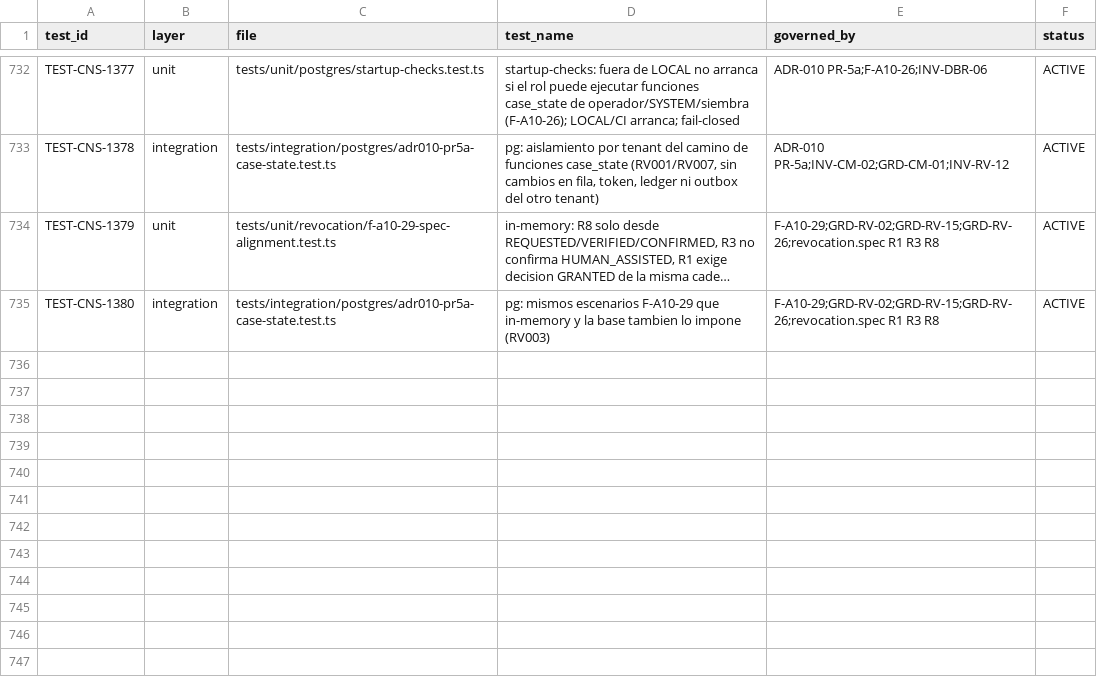
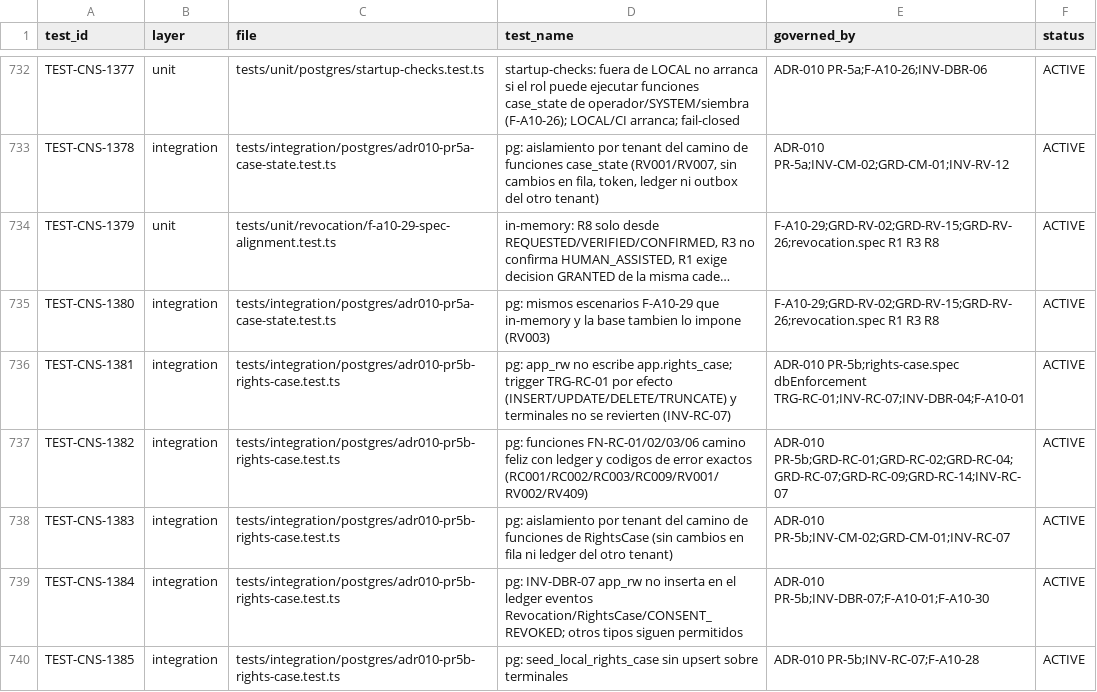
Before and after one commit to carlosoyarzun/betaconsent, a CSV file: traceability/test-matrix.csv, drawn as a sheet; only a part is shown, gaps mark what is left out; long unchanged cells end in …; the diff names each change by its address in the sheet, - before the commit and + after, or states it on an @@ line.

```diff
--- a/traceability/test-matrix.csv
+++ b/traceability/test-matrix.csv
+row 736: TEST-CNS-1381 | integration | tests/integration/postgres/adr010-pr5b-rights-case.test.ts | pg: app_rw no escribe app.rights_case; trigger TRG-RC-01 por efecto (INSERT/UPDATE/DELETE/TRUNCATE) y terminales no se revierten (INV-RC-07) | ADR-010 PR-5b;rights-case.spec dbEnforcement TRG-RC-01;INV-RC-07;INV-DBR-04;F-A10-01 | ACTIVE
+row 737: TEST-CNS-1382 | integration | tests/integration/postgres/adr010-pr5b-rights-case.test.ts | pg: funciones FN-RC-01/02/03/06 camino feliz con ledger y codigos de error exactos (RC001/RC002/RC003/RC009/RV001/RV002/RV409) | ADR-010 PR-5b;GRD-RC-01;GRD-RC-02;GRD-RC-04;GRD-RC-07;GRD-RC-09;GRD-RC-14;INV-RC-07 | ACTIVE
+row 738: TEST-CNS-1383 | integration | tests/integration/postgres/adr010-pr5b-rights-case.test.ts | pg: aislamiento por tenant del camino de funciones de RightsCase (sin cambios en fila ni ledger del otro tenant) | ADR-010 PR-5b;INV-CM-02;GRD-CM-01;INV-RC-07 | ACTIVE
+row 739: TEST-CNS-1384 | integration | tests/integration/postgres/adr010-pr5b-rights-case.test.ts | pg: INV-DBR-07 app_rw no inserta en el ledger eventos Revocation/RightsCase/CONSENT_REVOKED; otros tipos siguen permitidos | ADR-010 PR-5b;INV-DBR-07;F-A10-01;F-A10-30 | ACTIVE
+row 740: TEST-CNS-1385 | integration | tests/integration/postgres/adr010-pr5b-rights-case.test.ts | pg: seed_local_rights_case sin upsert sobre terminales | ADR-010 PR-5b;INV-RC-07;F-A10-28 | ACTIVE
```
Also changed, not shown: traceability/state-machine-matrix.csv, traceability/x8-exceptions.csv, 4 other files.
